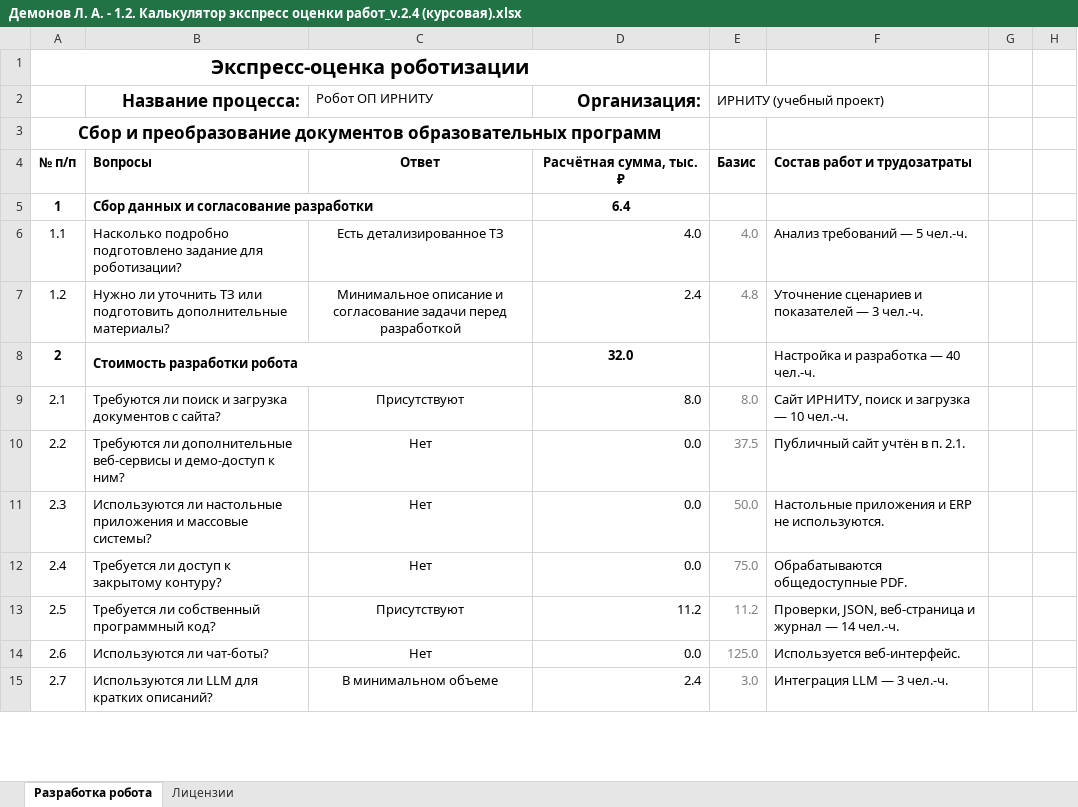
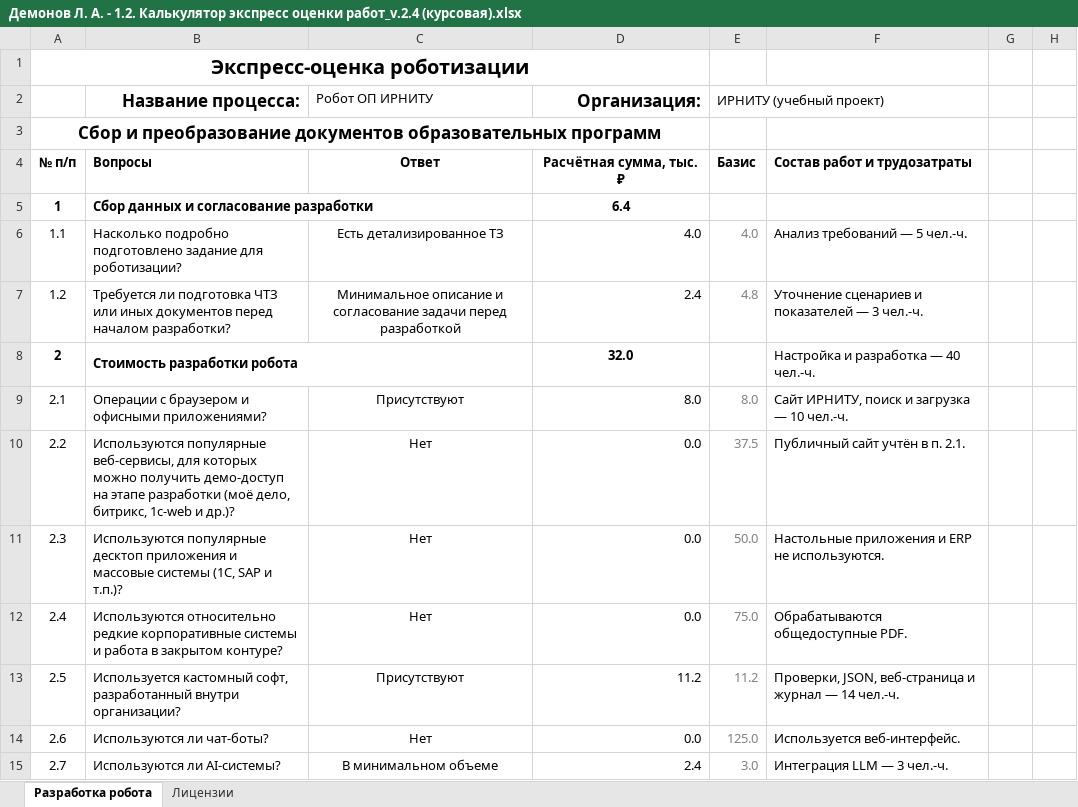
Before and after one commit to Qcsteeven/robo-study, an Excel workbook: docs/coursework/Демонов Л. А. - 1.2. Калькулятор экспресс оценки работ_v.2.4 (курсовая).xlsx, sheet Разработка робота, drawn as a sheet; only a part is shown; values as stored, in another font and other column widths than the file's, no borders; the diff covers the shown part only; the diff names each change by its address in the sheet, - before the commit and + after, or states it on an @@ line.

```diff
--- a/docs/coursework/Демонов Л. А. - 1.2. Калькулятор экспресс оценки работ_v.2.4 (курсовая).xlsx (sheet Разработка робота)
+++ b/docs/coursework/Демонов Л. А. - 1.2. Калькулятор экспресс оценки работ_v.2.4 (курсовая).xlsx (sheet Разработка робота)
-B7 (Название процесса:): Нужно ли уточнить ТЗ или подготовить дополнительные материалы?
+B7 (Название процесса:): Требуется ли подготовка ЧТЗ или иных документов перед началом разработки?
-B9 (Название процесса:): Требуются ли поиск и загрузка документов с сайта?
+B9 (Название процесса:): Операции с браузером и офисными приложениями?
-B10 (Название процесса:): Требуются ли дополнительные веб-сервисы и демо-доступ к ним?
+B10 (Название процесса:): Используются популярные веб-сервисы, для которых можно получить демо-доступ на этапе разработки (моё дело, битрикс, 1с-web и др.)?
-B11 (Название процесса:): Используются ли настольные приложения и массовые системы?
+B11 (Название процесса:): Используются популярные десктоп приложения и массовые системы (1С, SAP и т.п.)?
-B12 (Название процесса:): Требуется ли доступ к закрытому контуру?
+B12 (Название процесса:): Используются относительно редкие корпоративные системы и работа в закрытом контуре?
-B13 (Название процесса:): Требуется ли собственный программный код?
+B13 (Название процесса:): Используется кастомный софт, разработанный внутри организации?
-B15 (Название процесса:): Используются ли LLM для кратких описаний?
+B15 (Название процесса:): Используются ли AI-системы?
```
Also changed, not shown: 7 edited cells elsewhere in this sheet, 1 other file.
